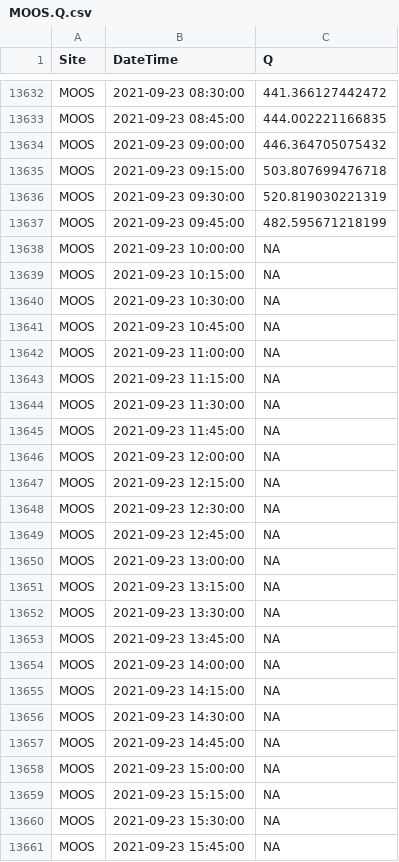
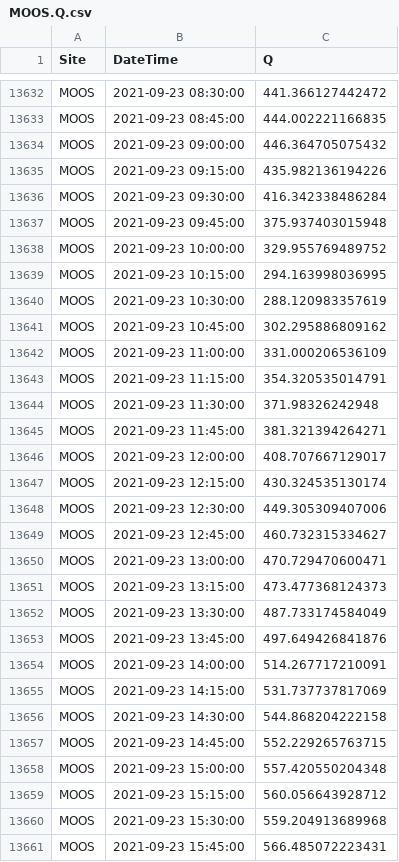
Before and after one commit to JakeCavaiani/DoD_Discharge, a CSV file: Predicted_Discharge/2021/MOOS/MOOS.Q.csv, drawn as a sheet; only a part is shown, gaps mark what is left out; the diff covers the shown part only.

```diff
--- a/Predicted_Discharge/2021/MOOS/MOOS.Q.csv
+++ b/Predicted_Discharge/2021/MOOS/MOOS.Q.csv
@@ -13634,28 +13634,28 @@
 "MOOS",2021-09-23 09:00:00,446.364705075432
-"MOOS",2021-09-23 09:15:00,503.807699476718
-"MOOS",2021-09-23 09:30:00,520.819030221319
-"MOOS",2021-09-23 09:45:00,482.595671218199
-"MOOS",2021-09-23 10:00:00,NA
-"MOOS",2021-09-23 10:15:00,NA
-"MOOS",2021-09-23 10:30:00,NA
-"MOOS",2021-09-23 10:45:00,NA
-"MOOS",2021-09-23 11:00:00,NA
-"MOOS",2021-09-23 11:15:00,NA
-"MOOS",2021-09-23 11:30:00,NA
-"MOOS",2021-09-23 11:45:00,NA
-"MOOS",2021-09-23 12:00:00,NA
-"MOOS",2021-09-23 12:15:00,NA
-"MOOS",2021-09-23 12:30:00,NA
-"MOOS",2021-09-23 12:45:00,NA
-"MOOS",2021-09-23 13:00:00,NA
-"MOOS",2021-09-23 13:15:00,NA
-"MOOS",2021-09-23 13:30:00,NA
-"MOOS",2021-09-23 13:45:00,NA
-"MOOS",2021-09-23 14:00:00,NA
-"MOOS",2021-09-23 14:15:00,NA
-"MOOS",2021-09-23 14:30:00,NA
-"MOOS",2021-09-23 14:45:00,NA
-"MOOS",2021-09-23 15:00:00,NA
-"MOOS",2021-09-23 15:15:00,NA
-"MOOS",2021-09-23 15:30:00,NA
-"MOOS",2021-09-23 15:45:00,NA
+"MOOS",2021-09-23 09:15:00,435.982136194226
+"MOOS",2021-09-23 09:30:00,416.342338486284
+"MOOS",2021-09-23 09:45:00,375.937403015948
+"MOOS",2021-09-23 10:00:00,329.955769489752
+"MOOS",2021-09-23 10:15:00,294.163998036995
+"MOOS",2021-09-23 10:30:00,288.120983357619
+"MOOS",2021-09-23 10:45:00,302.295886809162
+"MOOS",2021-09-23 11:00:00,331.000206536109
+"MOOS",2021-09-23 11:15:00,354.320535014791
+"MOOS",2021-09-23 11:30:00,371.98326242948
+"MOOS",2021-09-23 11:45:00,381.321394264271
+"MOOS",2021-09-23 12:00:00,408.707667129017
+"MOOS",2021-09-23 12:15:00,430.324535130174
+"MOOS",2021-09-23 12:30:00,449.305309407006
+"MOOS",2021-09-23 12:45:00,460.732315334627
+"MOOS",2021-09-23 13:00:00,470.729470600471
+"MOOS",2021-09-23 13:15:00,473.477368124373
+"MOOS",2021-09-23 13:30:00,487.733174584049
+"MOOS",2021-09-23 13:45:00,497.649426841876
+"MOOS",2021-09-23 14:00:00,514.267717210091
+"MOOS",2021-09-23 14:15:00,531.737737817069
+"MOOS",2021-09-23 14:30:00,544.868204222158
+"MOOS",2021-09-23 14:45:00,552.229265763715
+"MOOS",2021-09-23 15:00:00,557.420550204348
+"MOOS",2021-09-23 15:15:00,560.056643928712
+"MOOS",2021-09-23 15:30:00,559.204913689968
+"MOOS",2021-09-23 15:45:00,566.485072223431
```
Also changed, not shown: 8 edited cells elsewhere in this file, Predicted_Discharge/2015/Q.daily.2015.csv, Predicted_Discharge/2021/Q.daily.2021.csv, 10 other files.
